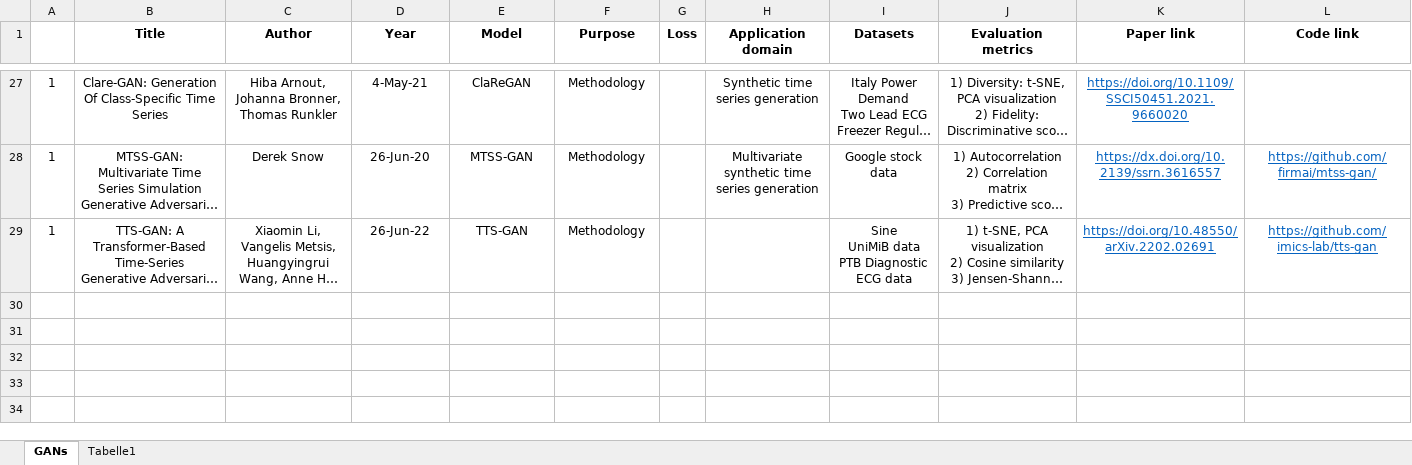
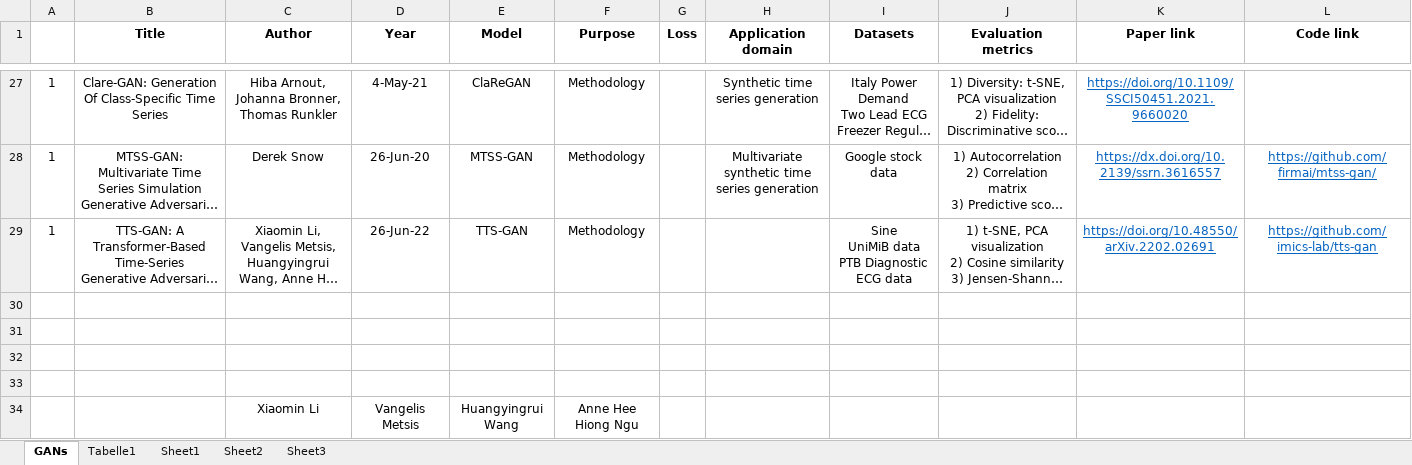
Before and after one commit to DeepIntoStreams/Evaluation-of-Time-Series-Generative-Models, an Excel workbook: Reference Paperes/Unconditional_Time_Series_Generation/Review papers.xlsx, sheet GANs, drawn as a sheet; only a part is shown, gaps mark what is left out; long unchanged cells end in …; values as stored, in another font and other column widths than the file's, no borders; the diff names each change by its address in the sheet, - before the commit and + after, or states it on an @@ line.

```diff
--- a/Reference Paperes/Unconditional_Time_Series_Generation/Review papers.xlsx (sheet GANs)
+++ b/Reference Paperes/Unconditional_Time_Series_Generation/Review papers.xlsx (sheet GANs)
+sheet tab: Sheet1
+sheet tab: Sheet2
+sheet tab: Sheet3
+row 30: (empty)
+row 31: (empty)
+row 32: (empty)
+row 33: (empty)
+row 34:  |  | Xiaomin Li | Vangelis Metsis | Huangyingrui Wang | Anne Hee Hiong Ngu
```
Also changed, not shown: sheet Tabelle1, 2 other files.
